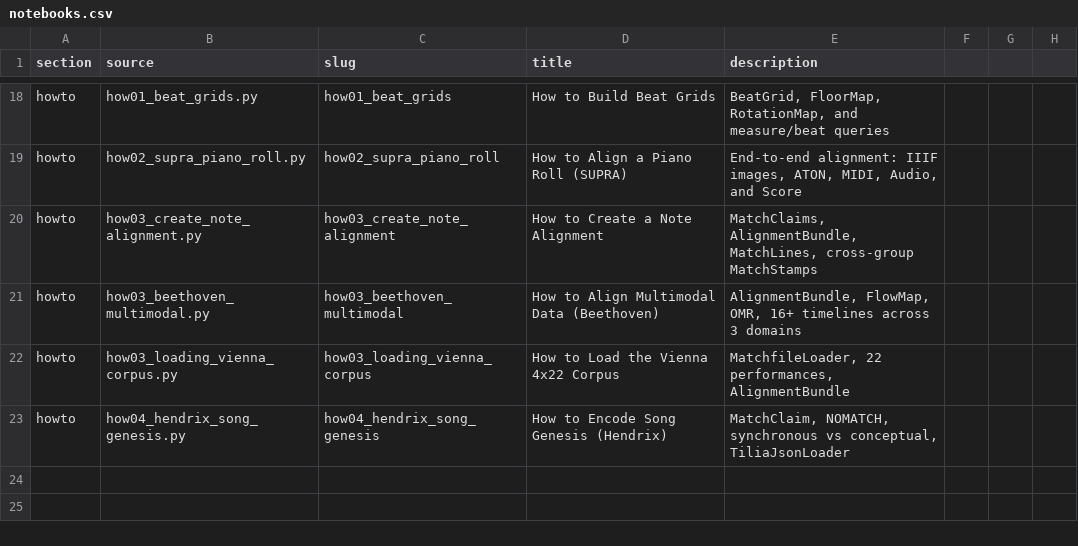
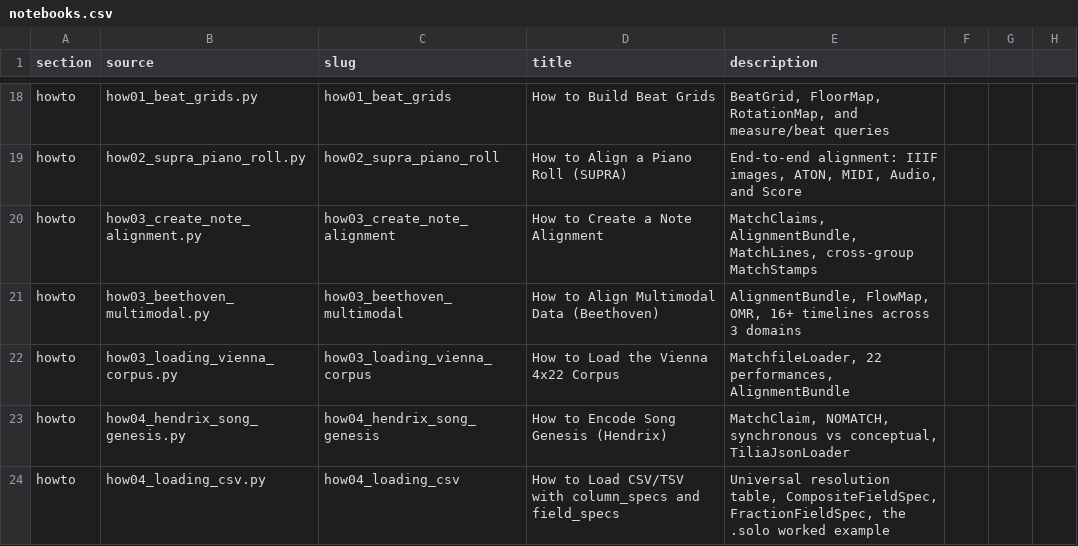
Before and after one commit to TimeToAlign/timetoalign, a CSV file: docs/page/notebooks.csv, drawn as a sheet; only a part is shown, gaps mark what is left out.

Commit message:
feat(loader/tabular): two-step column_specs + field_specs pipeline
Adds a FieldSpec hierarchy under loader/tabular/field_specs.py with
concrete leaves (IntFieldSpec / FloatFieldSpec / StringFieldSpec /
RationalFieldSpec), CompositeFieldSpec for one-column-to-many splits,
FractionFieldSpec(CompositeFieldSpec) as a pre-configured "/"-split
(raw RationalField by default, DenominateNumberField when unit= bound),
CallableFieldSpec wrapper, and resolve_field_spec() implementing a
universal resolution table for Python types, pa.DataType, raw DataField
subclasses, FieldSpec instances, and callables.

TabularLoader is rewritten around column_specs (Step 1: per-column
FieldSpec resolution from a dict for header-based sources or a Sequence
for header-less ones) and field_specs (Step 2: blueprint-mode
SemanticField instances that materialise against the working table).
New SoloLoader subclass exercises the full pipeline on the Chopin
Nocturne .solo specimen (header-less, six columns including a composite
measure+offset first column and a unit-bound fractional duration).

Two shallow scalar+field pairs join core/events.py:
- MeasureNumber + MeasureNumberField (single value: int)
- Id + IdField (single value: str)
Both export from core.__init__ and are forward-compatible with future
measure-handling and identity-system evolutions.

DenominateNumberField.unit is now required (keyword-only, no default);
construction without a unit raises ValueError. The field's defining
invariant is its bound unit.

_LOGICAL_UNITS at core/enums.py replaces the stale "measures" entry
with "floating_measures" so TimeUnit.floating_measures.domain resolves
correctly. Three baseline assertions in tests/maps/ flip to PASS.

The legacy extra_columns mechanism is removed wholesale. Ms3Loader and
EepNotesLoader migrate to column_specs; loader/schema.py docstring
examples are rewritten; obsolete JSON-to-struct integration tests in
tests/loader/tabular/test_struct_columns.py are dropped (schema-helper
coverage retained).

How-to notebook docs/howto-notebooks/how04_loading_csv.py demonstrates
the new API end-to-end on synthetic CSVs and the .solo specimen.

Tests: 3200 passing, 30 skipped, 12 failed (12 pre-existing
flow-controller specimens; no regressions). +61 net passing tests.

```diff
--- a/docs/page/notebooks.csv
+++ b/docs/page/notebooks.csv
@@ -23 +23,2 @@ howto,how03_loading_vienna_corpus.py,how03_loading_vienna_corpus,How to Load the
 howto,how04_hendrix_song_genesis.py,how04_hendrix_song_genesis,How to Encode Song Genesis (Hendrix),"MatchClaim, NOMATCH, synchronous vs conceptual, TiliaJsonLoader"
+howto,how04_loading_csv.py,how04_loading_csv,How to Load CSV/TSV with column_specs and field_specs,"Universal resolution table, CompositeFieldSpec, FractionFieldSpec, the .solo worked example"
```
Also changed, not shown: 25 other files.
